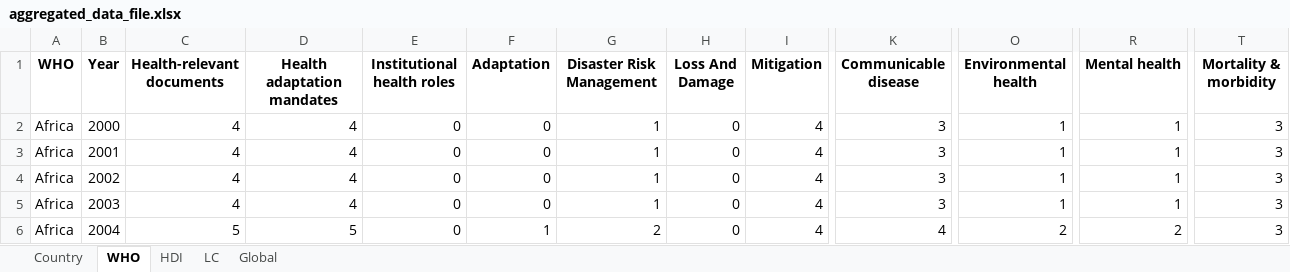
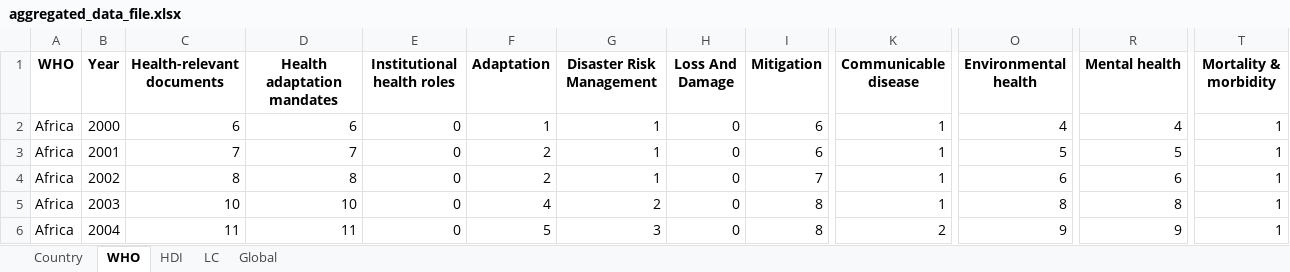
Before and after one commit to booktrackerGirl/Legislative-indicator, an Excel workbook: outputs/dataframes/aggregated_data_file.xlsx, sheet WHO, drawn as a sheet; only a part is shown, gaps mark what is left out; values as stored, in another font and other column widths than the file's, no borders; the diff covers the shown part only; the diff names each change by its address in the sheet, - before the commit and + after, or states it on an @@ line.

```diff
--- a/outputs/dataframes/aggregated_data_file.xlsx (sheet WHO)
+++ b/outputs/dataframes/aggregated_data_file.xlsx (sheet WHO)
-C2 (Health-relevant documents): 4
+C2 (Health-relevant documents): 6
-D2 (Health adaptation mandates): 4
+D2 (Health adaptation mandates): 6
-F2 (Adaptation): 0
+F2 (Adaptation): 1
-I2:I3 (Mitigation): 4
+I2:I3 (Mitigation): 6
-K2:K5 (Communicable disease): 3
+K2:K5 (Communicable disease): 1
-O2 (Environmental health): 1
+O2 (Environmental health): 4
-R2 (Mental health): 1
+R2 (Mental health): 4
-T2:T6 (Mortality & morbidity): 3
+T2:T6 (Mortality & morbidity): 1
-C3 (Health-relevant documents): 4
+C3 (Health-relevant documents): 7
-D3 (Health adaptation mandates): 4
+D3 (Health adaptation mandates): 7
-F3:F4 (Adaptation): 0
+F3:F4 (Adaptation): 2
-O3 (Environmental health): 1
+O3 (Environmental health): 5
-R3 (Mental health): 1
+R3 (Mental health): 5
-C4 (Health-relevant documents): 4
+C4 (Health-relevant documents): 8
-D4 (Health adaptation mandates): 4
+D4 (Health adaptation mandates): 8
-I4 (Mitigation): 4
+I4 (Mitigation): 7
-O4 (Environmental health): 1
+O4 (Environmental health): 6
-R4 (Mental health): 1
+R4 (Mental health): 6
-C5 (Health-relevant documents): 4
+C5 (Health-relevant documents): 10
-D5 (Health adaptation mandates): 4
+D5 (Health adaptation mandates): 10
-F5 (Adaptation): 0
+F5 (Adaptation): 4
-G5 (Disaster Risk Management): 1
+G5 (Disaster Risk Management): 2
-I5:I6 (Mitigation): 4
+I5:I6 (Mitigation): 8
-O5 (Environmental health): 1
+O5 (Environmental health): 8
-R5 (Mental health): 1
+R5 (Mental health): 8
-C6 (Health-relevant documents): 5
+C6 (Health-relevant documents): 11
-D6 (Health adaptation mandates): 5
+D6 (Health adaptation mandates): 11
-F6 (Adaptation): 1
+F6 (Adaptation): 5
-G6 (Disaster Risk Management): 2
+G6 (Disaster Risk Management): 3
-K6 (Communicable disease): 4
+K6 (Communicable disease): 2
-O6 (Environmental health): 2
+O6 (Environmental health): 9
-R6 (Mental health): 2
+R6 (Mental health): 9
```
Also changed, not shown: 1523 edited cells elsewhere in this sheet, sheet Country, sheet HDI, sheet LC, sheet Global, 43 other files.
